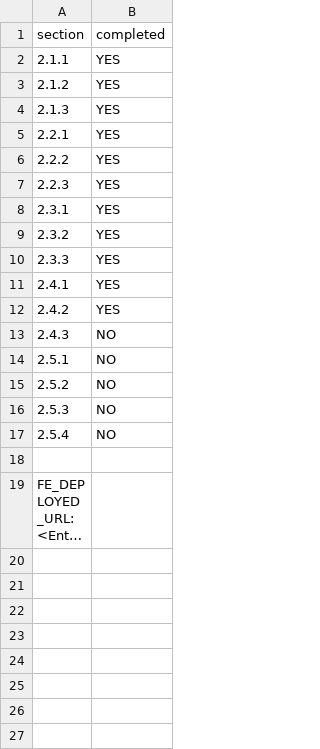
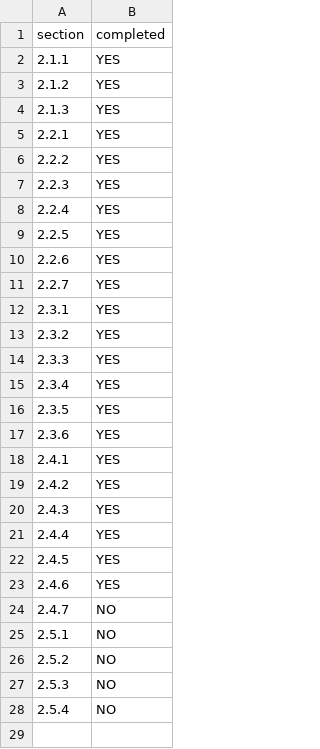
Before and after one commit to annnnie-qiu/presto-deploy, a CSV file: progress.csv, drawn as a sheet; only a part is shown; the shorter side is filled out with more unchanged rows; long unchanged cells end in ….

Commit message:
add process.csv

```diff
--- a/progress.csv
+++ b/progress.csv
@@ -7,2 +7,6 @@ section,completed
 2.2.3,YES
+2.2.4,YES
+2.2.5,YES
+2.2.6,YES
+2.2.7,YES
 2.3.1,YES
@@ -10,5 +14,12 @@ section,completed
 2.3.3,YES
+2.3.4,YES
+2.3.5,YES
+2.3.6,YES
 2.4.1,YES
 2.4.2,YES
-2.4.3,NO
+2.4.3,YES
+2.4.4,YES
+2.4.5,YES
+2.4.6,YES
+2.4.7,NO
 2.5.1,NO
```
